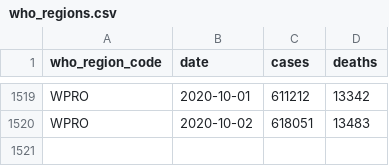
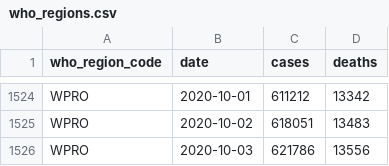
Before and after one commit to covid-open-data/xform-casecount-ecdc, a CSV file: output/who_regions.csv, drawn as a sheet; only a part is shown, gaps mark what is left out; the diff covers the shown part only; the diff names each change by its address in the sheet, - before the commit and + after, or states it on an @@ line.

```diff
--- a/output/who_regions.csv
+++ b/output/who_regions.csv
+row 1526: WPRO | 2020-10-03 | 621786 | 13556
```
Also changed, not shown: 5 added rows and 16 edited cells elsewhere in this file, output/admin0/all.csv, output/continents.csv, 1 other file.
